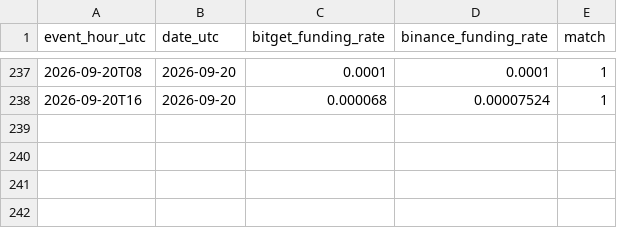
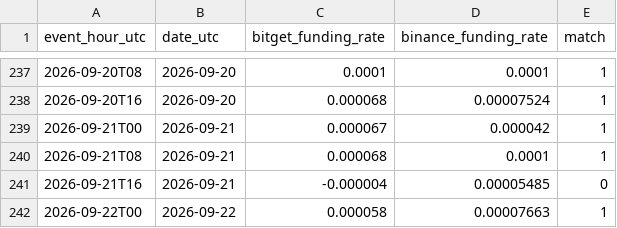
Before and after one commit to hasebe201114-cyber/trading-app-v2, a CSV file: research/EXP-OBS000032/10-result/forward/forward-f2-event-pairs-btc.csv, drawn as a sheet; only a part is shown, gaps mark what is left out.

```diff
--- a/research/EXP-OBS000032/10-result/forward/forward-f2-event-pairs-btc.csv
+++ b/research/EXP-OBS000032/10-result/forward/forward-f2-event-pairs-btc.csv
@@ -238 +238,5 @@ event_hour_utc,date_utc,bitget_funding_rate,binance_funding_rate,match
 2026-09-20T16,2026-09-20,0.000068,0.00007524,1
+2026-09-21T00,2026-09-21,0.000067,0.000042,1
+2026-09-21T08,2026-09-21,0.000068,0.0001,1
+2026-09-21T16,2026-09-21,-0.000004,0.00005485,0
+2026-09-22T00,2026-09-22,0.000058,0.00007663,1
```
Also changed, not shown: research/EXP-OBS000032/10-result/forward/forward-f2-event-pairs-eth.csv, research/EXP-OBS000032/10-result/forward/forward-paper-ledger-btc.csv, 12 other files.
